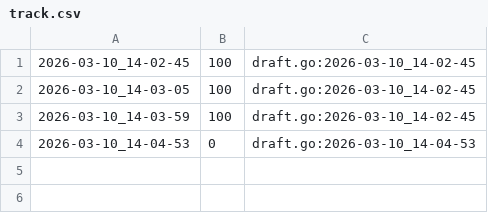
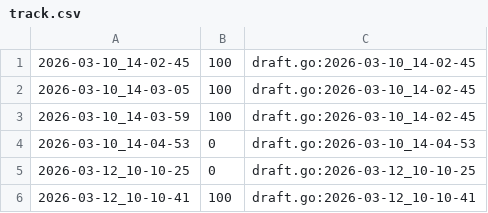
Before and after one commit to qxcode-course/ed-ter-bloco-a-yagobtst, a CSV file: tkoed/.tko/track/fup@tres/track.csv, drawn as a sheet; the diff names each change by its address in the sheet, - before the commit and + after, or states it on an @@ line.

```diff
--- a/tkoed/.tko/track/fup@tres/track.csv
+++ b/tkoed/.tko/track/fup@tres/track.csv
+row 5: 2026-03-12_10-10-25 | 0 | draft.go:2026-03-12_10-10-25
+row 6: 2026-03-12_10-10-41 | 100 | draft.go:2026-03-12_10-10-41
```
Also changed, not shown: 10 other files.
